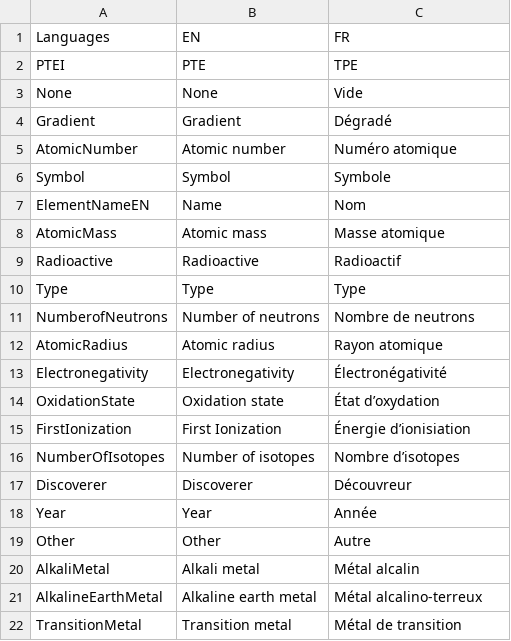
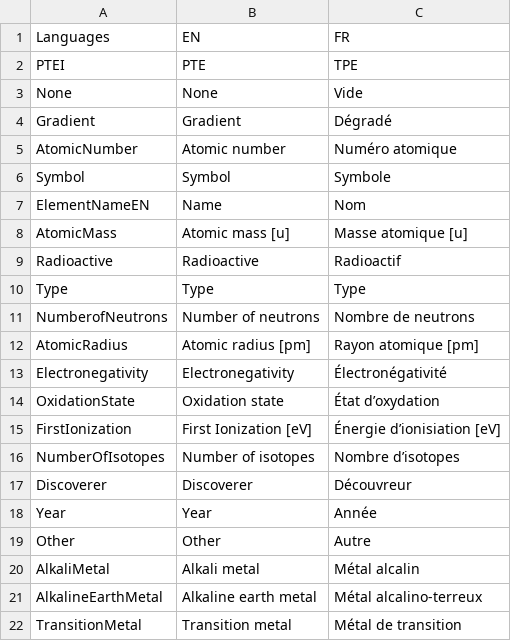
Before and after one commit to ur-d/interactive-periodic-table, a CSV file: public/languages.csv, drawn as a sheet; only a part is shown.

```diff
--- a/public/languages.csv
+++ b/public/languages.csv
@@ -7,3 +7,3 @@ Symbol;Symbol;Symbole
 ElementNameEN;Name;Nom
-AtomicMass;Atomic mass;Masse atomique
+AtomicMass;Atomic mass [u];Masse atomique [u]
 Radioactive;Radioactive;Radioactif
@@ -11,6 +11,6 @@ Type;Type;Type
 NumberofNeutrons;Number of neutrons;Nombre de neutrons
-AtomicRadius;Atomic radius;Rayon atomique
+AtomicRadius;Atomic radius [pm];Rayon atomique [pm]
 Electronegativity;Electronegativity;Électronégativité
 OxidationState;Oxidation state;État d’oxydation
-FirstIonization;First Ionization;Énergie d’ionisiation
+FirstIonization;First Ionization [eV];Énergie d’ionisiation [eV]
 NumberOfIsotopes;Number of isotopes;Nombre d’isotopes
```
Also changed, not shown: 5 other files.
